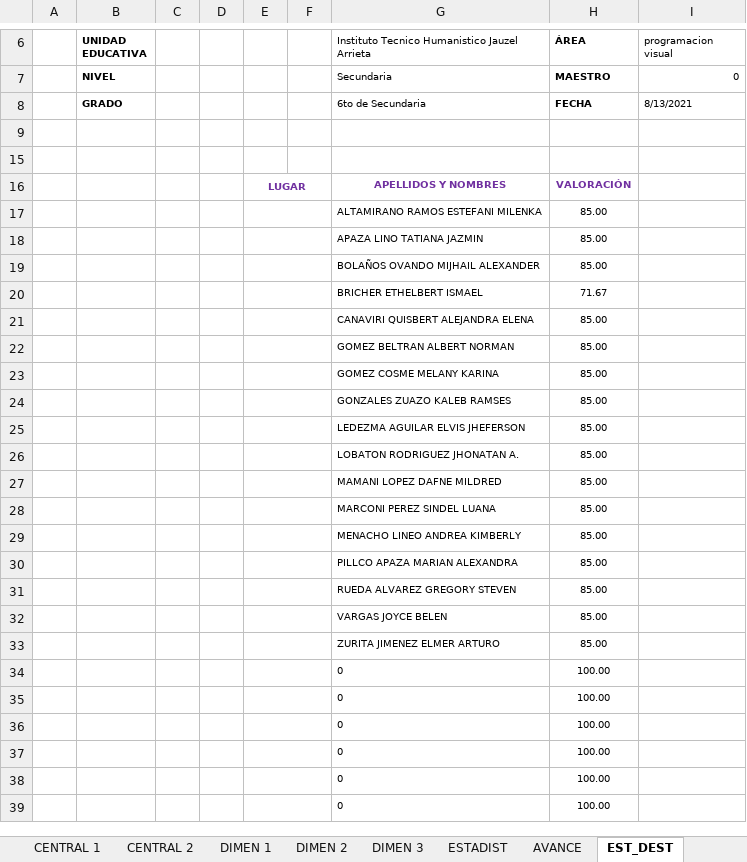
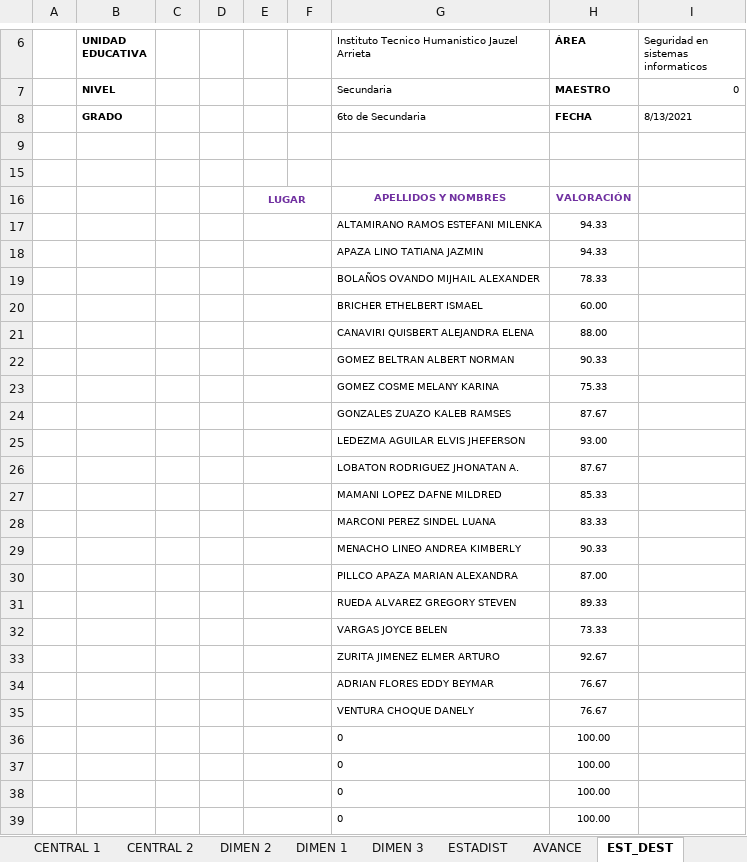
Before and after one commit to jocrock/calificaciones, an Excel workbook: 6to Seguridad.xlsm, sheet EST_DEST, drawn as a sheet; only a part is shown, gaps mark what is left out; values as stored, in another font and other column widths than the file's, no borders; charts and pictures not drawn; removed rows and columns are numbered as before the commit, all else as after; the diff names each change by its address in the sheet, - before the commit and + after, or states it on an @@ line.

```diff
--- a/6to Seguridad.xlsm (sheet EST_DEST)
+++ b/6to Seguridad.xlsm (sheet EST_DEST)
@@ sheet tab order changed: CENTRAL 1 | CENTRAL 2 | DIMEN 2 | DIMEN 1 | DIMEN 3 | ESTADIST | AVANCE | EST_DEST @@
-I6: programacion visual
+I6: Seguridad en sistemas informaticos
-H17:H18 (ÁREA): 85.00
+H17:H18 (ÁREA): 94.33
-H19 (ÁREA): 85.00
+H19 (ÁREA): 78.33
-H20 (ÁREA): 71.67
+H20 (ÁREA): 60.00
-H21 (ÁREA): 85.00
+H21 (ÁREA): 88.00
-H22 (ÁREA): 85.00
+H22 (ÁREA): 90.33
-H23 (ÁREA): 85.00
+H23 (ÁREA): 75.33
-H24 (ÁREA): 85.00
+H24 (ÁREA): 87.67
-H25 (ÁREA): 85.00
+H25 (ÁREA): 93.00
-H26 (ÁREA): 85.00
+H26 (ÁREA): 87.67
-H27 (ÁREA): 85.00
+H27 (ÁREA): 85.33
-H28 (ÁREA): 85.00
+H28 (ÁREA): 83.33
-H29 (ÁREA): 85.00
+H29 (ÁREA): 90.33
-H30 (ÁREA): 85.00
+H30 (ÁREA): 87.00
-H31 (ÁREA): 85.00
+H31 (ÁREA): 89.33
-H32 (ÁREA): 85.00
+H32 (ÁREA): 73.33
-H33 (ÁREA): 85.00
+H33 (ÁREA): 92.67
-row 34:  |  |  |  |  |  | 0 | 100.00
-row 35:  |  |  |  |  |  | 0 | 100.00
+row 34:  |  |  |  |  |  | ADRIAN FLORES EDDY BEYMAR | 76.67
+row 35:  |  |  |  |  |  | VENTURA CHOQUE DANELY | 76.67
```
Also changed, not shown: sheet VAL 2 TRIM, sheet ASIS 2 TRIM, sheet CENTRAL 1, sheet CENTRAL 2, sheet ESTADIST, sheet DIMEN 2, 9 more sheets, other sheet tabs, charts or pictures, 1ro secundaria arrieta lista y notas programacion visual.xlsm, 2do secundaria arrieta lista y notas programacion visual(Recuperado automáticamente).xlsm, 8 other files.
